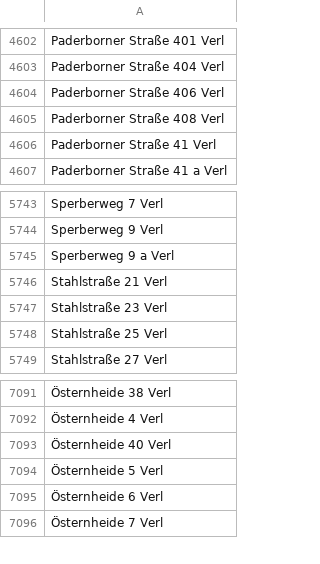
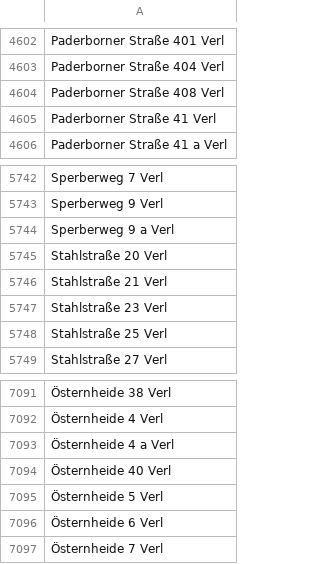
Before and after one commit to flohoff/kreisgt-addressentwicklung, a CSV file: Verl.csv, drawn as a sheet; only a part is shown, gaps mark what is left out; removed rows and columns are numbered as before the commit, all else as after; the diff names each change by its address in the sheet, - before the commit and + after, or states it on an @@ line.

Commit message:
2021-week40

```diff
--- a/Verl.csv
+++ b/Verl.csv
-row 4604: Paderborner Straße 406 Verl
+row 5745: Stahlstraße 20 Verl
+row 7093: Östernheide 4 a Verl
```
